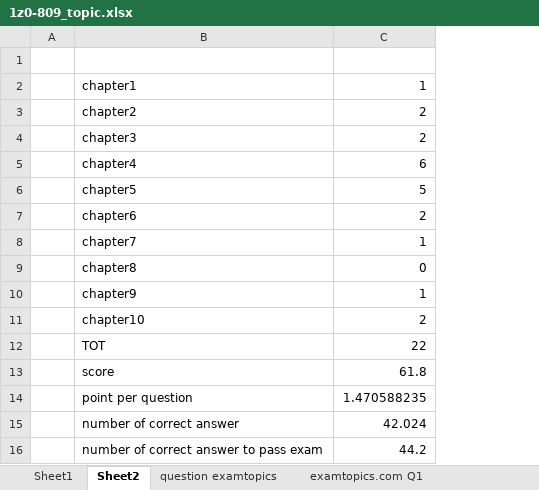
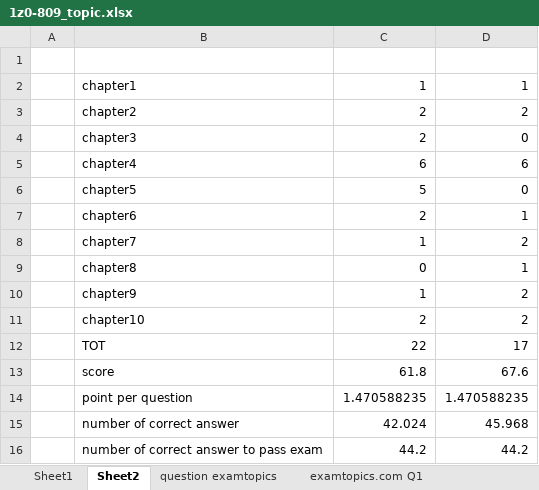
Before and after one commit to hiroki83/EXAM_1Z0-809, an Excel workbook: 1z0-809_topic.xlsx, sheet Sheet2, drawn as a sheet; values as stored, in another font and other column widths than the file's, no borders; the diff names each change by its address in the sheet, - before the commit and + after, or states it on an @@ line.

```diff
--- a/1z0-809_topic.xlsx (sheet Sheet2)
+++ b/1z0-809_topic.xlsx (sheet Sheet2)
+column D, rows 2-16: 1 | 2 | 0 | 6 | 0 | 1 | 2 | 1 | 2 | 2 | 17 | 67.6 | 1.470588235 | 45.968 | 44.2
```
Also changed, not shown: sheet Sheet1.
